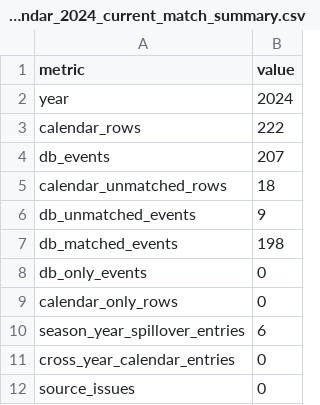
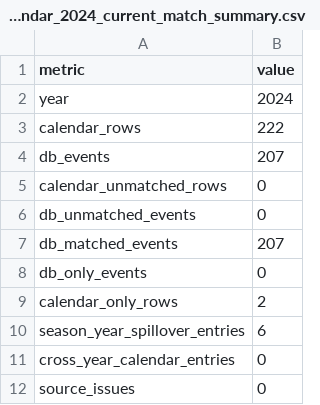
Before and after one commit to patronstefano/LEVERAGE, a CSV file: docs/import_reports/calendar_2024_current_match_summary.csv, drawn as a sheet.

```diff
--- a/docs/import_reports/calendar_2024_current_match_summary.csv
+++ b/docs/import_reports/calendar_2024_current_match_summary.csv
@@ -4,7 +4,7 @@ calendar_rows,222
 db_events,207
-calendar_unmatched_rows,18
-db_unmatched_events,9
-db_matched_events,198
+calendar_unmatched_rows,0
+db_unmatched_events,0
+db_matched_events,207
 db_only_events,0
-calendar_only_rows,0
+calendar_only_rows,2
 season_year_spillover_entries,6
```
Also changed, not shown: docs/import_reports/calendar_2024_source_conflicts_slim.csv, 9 other files.
